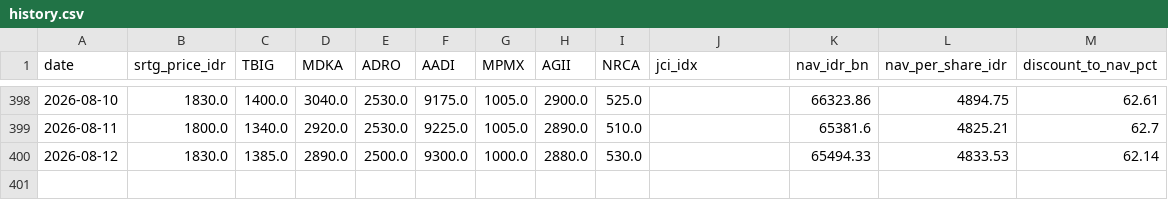
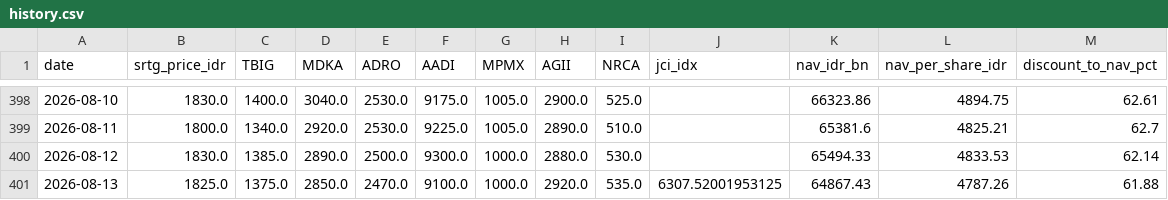
Before and after one commit to juanabimanyu664/srtg_dashboard, a CSV file: history.csv, drawn as a sheet; only a part is shown, gaps mark what is left out.

```diff
--- a/history.csv
+++ b/history.csv
@@ -400 +400,2 @@ date,srtg_price_idr,TBIG,MDKA,ADRO,AADI,MPMX,AGII,NRCA,jci_idx,nav_idr_bn,nav_pe
 2026-08-12,1830.0,1385.0,2890.0,2500.0,9300.0,1000.0,2880.0,530.0,,65494.33,4833.53,62.14
+2026-08-13,1825.0,1375.0,2850.0,2470.0,9100.0,1000.0,2920.0,535.0,6307.52001953125,64867.43,4787.26,61.88
```
Also changed, not shown: 2 other files.
